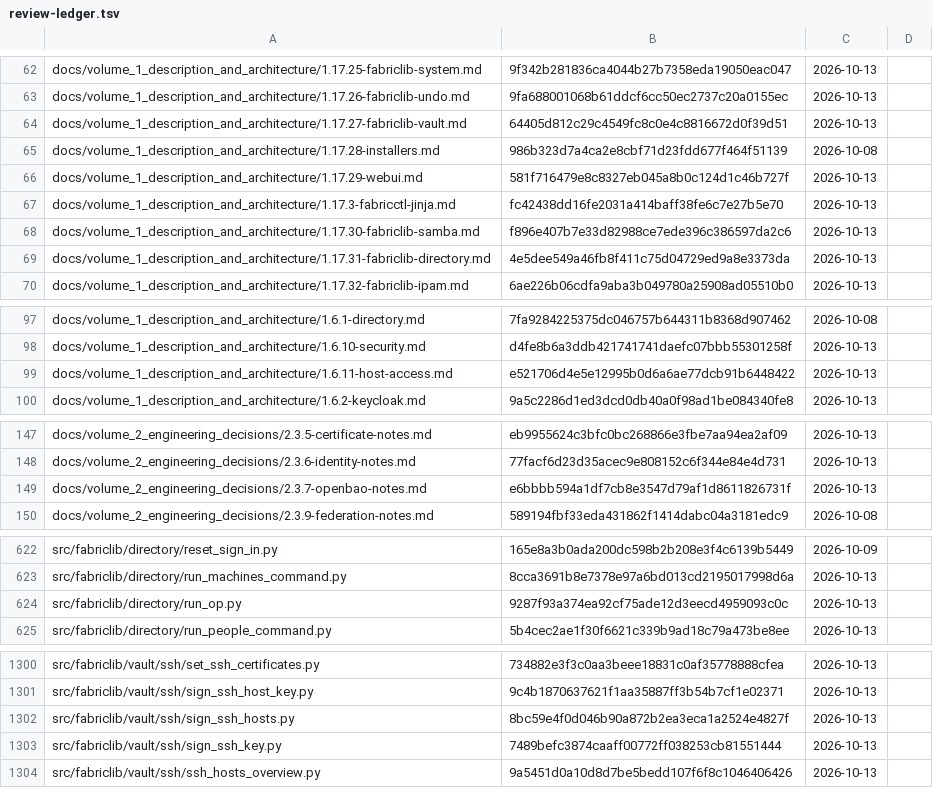
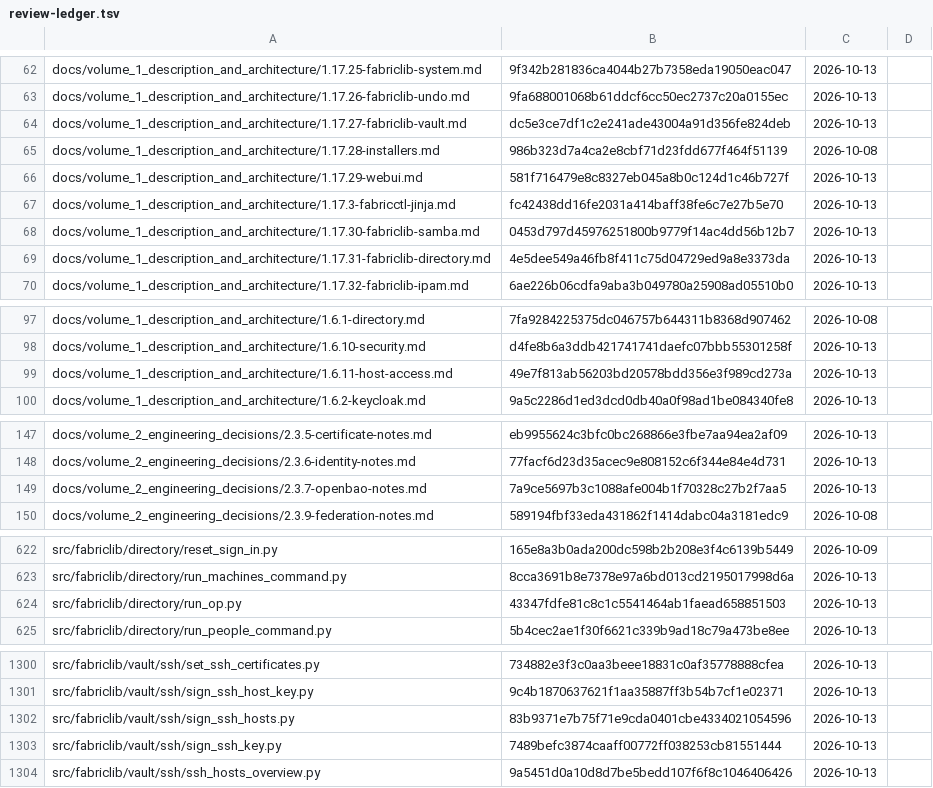
Before and after one commit to archdukejim/fabric-ctl, a TSV file: docs/volume_2_engineering_decisions/assets/review-ledger.tsv, drawn as a sheet; only a part is shown, gaps mark what is left out; the diff covers the shown part only.

```diff
--- a/docs/volume_2_engineering_decisions/assets/review-ledger.tsv
+++ b/docs/volume_2_engineering_decisions/assets/review-ledger.tsv
@@ -63,3 +63,3 @@ docs/volume_1_description_and_architecture/1.17.25-fabriclib-system.md	9f342b281
 docs/volume_1_description_and_architecture/1.17.26-fabriclib-undo.md	9fa688001068b61ddcf6cc50ec2737c20a0155ec	2026-10-13	
-docs/volume_1_description_and_architecture/1.17.27-fabriclib-vault.md	64405d812c29c4549fc8c0e4c8816672d0f39d51	2026-10-13	
+docs/volume_1_description_and_architecture/1.17.27-fabriclib-vault.md	dc5e3ce7df1c2e241ade43004a91d356fe824deb	2026-10-13	
 docs/volume_1_description_and_architecture/1.17.28-installers.md	986b323d7a4ca2e8cbf71d23fdd677f464f51139	2026-10-08	
@@ -67,3 +67,3 @@ docs/volume_1_description_and_architecture/1.17.29-webui.md	581f716479e8c8327eb0
 docs/volume_1_description_and_architecture/1.17.3-fabricctl-jinja.md	fc42438dd16fe2031a414baff38fe6c7e27b5e70	2026-10-13	
-docs/volume_1_description_and_architecture/1.17.30-fabriclib-samba.md	f896e407b7e33d82988ce7ede396c386597da2c6	2026-10-13	
+docs/volume_1_description_and_architecture/1.17.30-fabriclib-samba.md	0453d797d45976251800b9779f14ac4dd56b12b7	2026-10-13	
 docs/volume_1_description_and_architecture/1.17.31-fabriclib-directory.md	4e5dee549a46fb8f411c75d04729ed9a8e3373da	2026-10-13	
@@ -98,3 +98,3 @@ docs/volume_1_description_and_architecture/1.6.1-directory.md	7fa9284225375dc046
 docs/volume_1_description_and_architecture/1.6.10-security.md	d4fe8b6a3ddb421741741daefc07bbb55301258f	2026-10-13	
-docs/volume_1_description_and_architecture/1.6.11-host-access.md	e521706d4e5e12995b0d6a6ae77dcb91b6448422	2026-10-13	
+docs/volume_1_description_and_architecture/1.6.11-host-access.md	49e7f813ab56203bd20578bdd356e3f989cd273a	2026-10-13	
 docs/volume_1_description_and_architecture/1.6.2-keycloak.md	9a5c2286d1ed3dcd0db40a0f98ad1be084340fe8	2026-10-13	
@@ -148,3 +148,3 @@ docs/volume_2_engineering_decisions/2.3.5-certificate-notes.md	eb9955624c3bfc0bc
 docs/volume_2_engineering_decisions/2.3.6-identity-notes.md	77facf6d23d35acec9e808152c6f344e84e4d731	2026-10-13	
-docs/volume_2_engineering_decisions/2.3.7-openbao-notes.md	e6bbbb594a1df7cb8e3547d79af1d8611826731f	2026-10-13	
+docs/volume_2_engineering_decisions/2.3.7-openbao-notes.md	7a9ce5697b3c1088afe004b1f70328c27b2f7aa5	2026-10-13	
 docs/volume_2_engineering_decisions/2.3.9-federation-notes.md	589194fbf33eda431862f1414dabc04a3181edc9	2026-10-08	
@@ -623,3 +623,3 @@ src/fabriclib/directory/reset_sign_in.py	165e8a3b0ada200dc598b2b208e3f4c6139b544
 src/fabriclib/directory/run_machines_command.py	8cca3691b8e7378e97a6bd013cd2195017998d6a	2026-10-13	
-src/fabriclib/directory/run_op.py	9287f93a374ea92cf75ade12d3eecd4959093c0c	2026-10-13	
+src/fabriclib/directory/run_op.py	43347fdfe81c8c1c5541464ab1faead658851503	2026-10-13	
 src/fabriclib/directory/run_people_command.py	5b4cec2ae1f30f6621c339b9ad18c79a473be8ee	2026-10-13	
@@ -1301,3 +1301,3 @@ src/fabriclib/vault/ssh/set_ssh_certificates.py	734882e3f3c0aa3beee18831c0af3577
 src/fabriclib/vault/ssh/sign_ssh_host_key.py	9c4b1870637621f1aa35887ff3b54b7cf1e02371	2026-10-13	
-src/fabriclib/vault/ssh/sign_ssh_hosts.py	8bc59e4f0d046b90a872b2ea3eca1a2524e4827f	2026-10-13	
+src/fabriclib/vault/ssh/sign_ssh_hosts.py	83b9371e7b75f71e9cda0401cbe4334021054596	2026-10-13	
 src/fabriclib/vault/ssh/sign_ssh_key.py	7489befc3874caaff00772ff038253cb81551444	2026-10-13	
```
Also changed, not shown: 2 edited cells elsewhere in this file, 8 other files.
